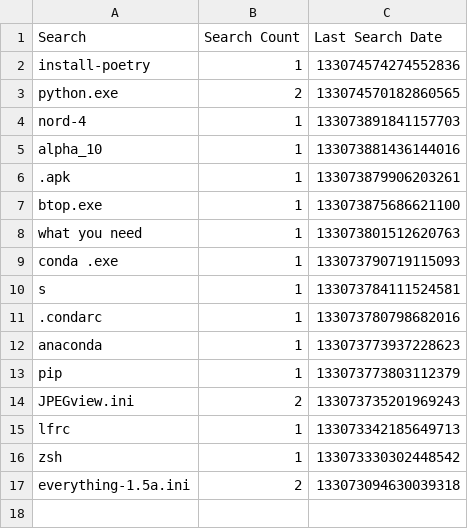
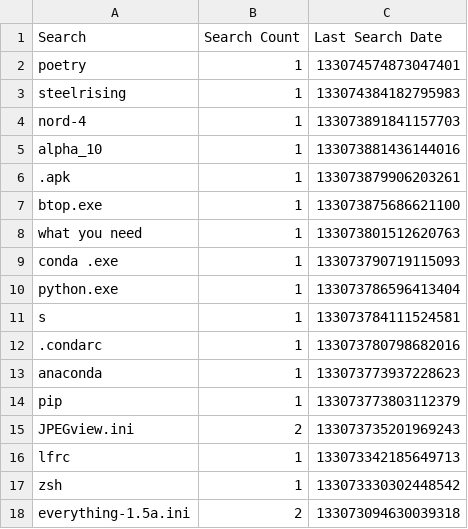
Before and after one commit to odoochain/zenman-dotfiles, a CSV file: windows/everything/Search History-1.5a.csv, drawn as a sheet; removed rows and columns are numbered as before the commit, all else as after; the diff names each change by its address in the sheet, - before the commit and + after, or states it on an @@ line.

```diff
--- a/windows/everything/Search History-1.5a.csv
+++ b/windows/everything/Search History-1.5a.csv
-row 2: install-poetry | 1 | 133074574274552836
-row 3: python.exe | 2 | 133074570182860565
+row 2: poetry | 1 | 133074574873047401
+row 3: steelrising | 1 | 133074384182795983
+row 10: python.exe | 1 | 133073786596413404
```
Also changed, not shown: 5 other files.
